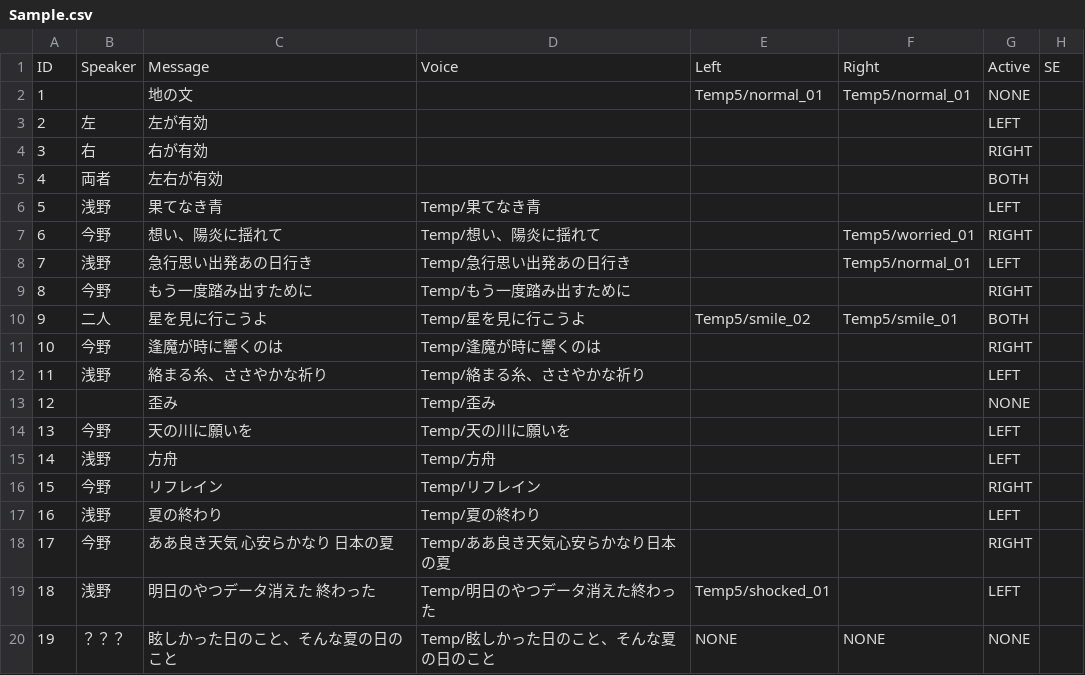
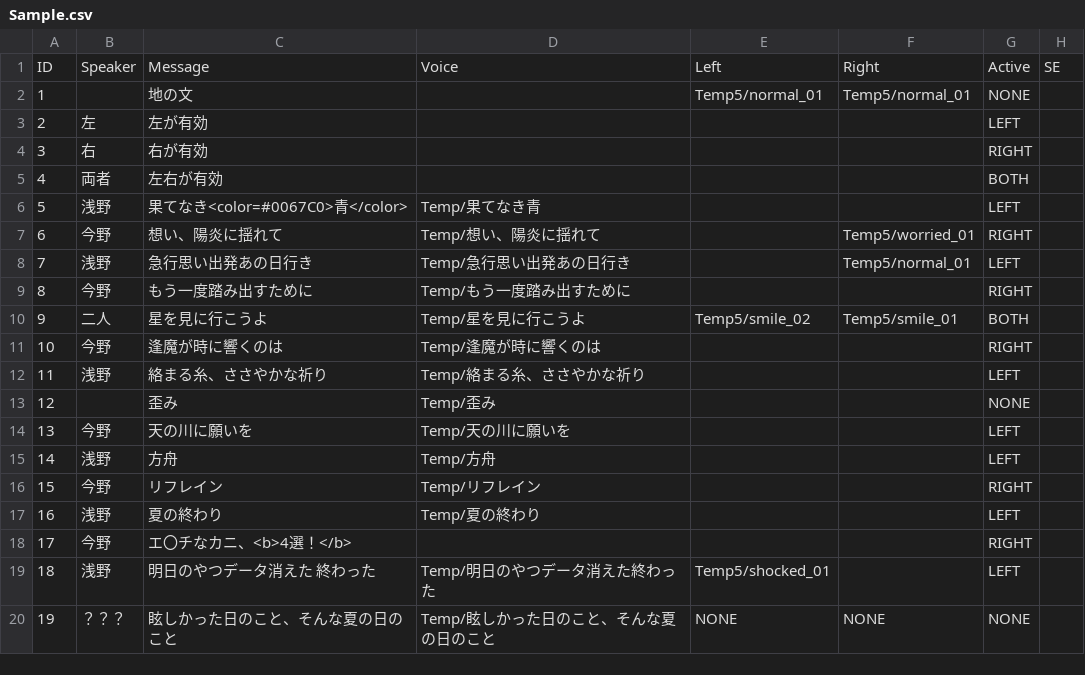
Before and after one commit to sdt2495/graduation, a CSV file: Assets/Resources/csv/Sample.csv, drawn as a sheet; only a part is shown; the diff names each change by its address in the sheet, - before the commit and + after, or states it on an @@ line.

```diff
--- a/Assets/Resources/csv/Sample.csv
+++ b/Assets/Resources/csv/Sample.csv
-C6: 果てなき青
+C6: 果てなき<color=#0067C0>青</color>
-C18: ああ良き天気 心安らかなり 日本の夏
+C18: エ〇チなカニ、<b>4選！</b>
-D18: Temp/ああ良き天気心安らかなり日本の夏
+D18: (empty)
```
Also changed, not shown: 4 other files.
